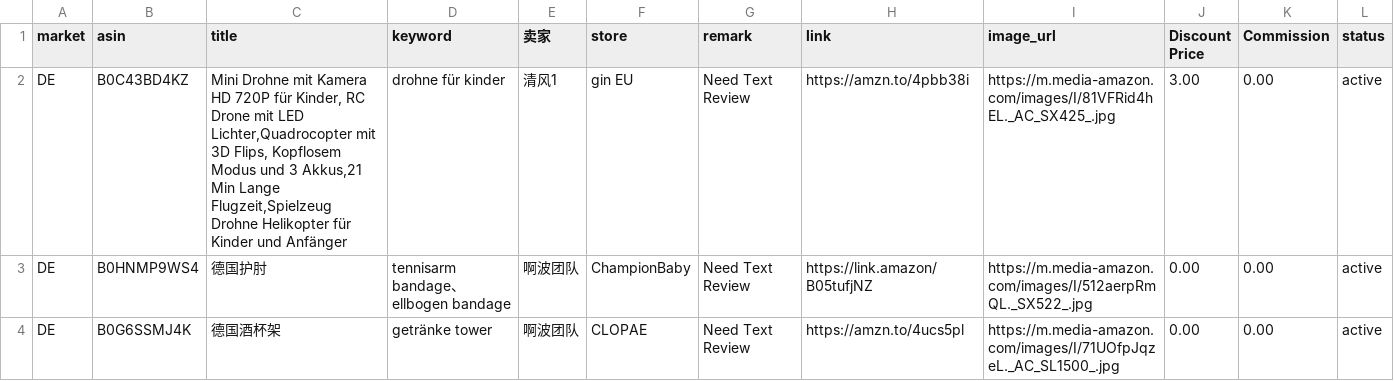
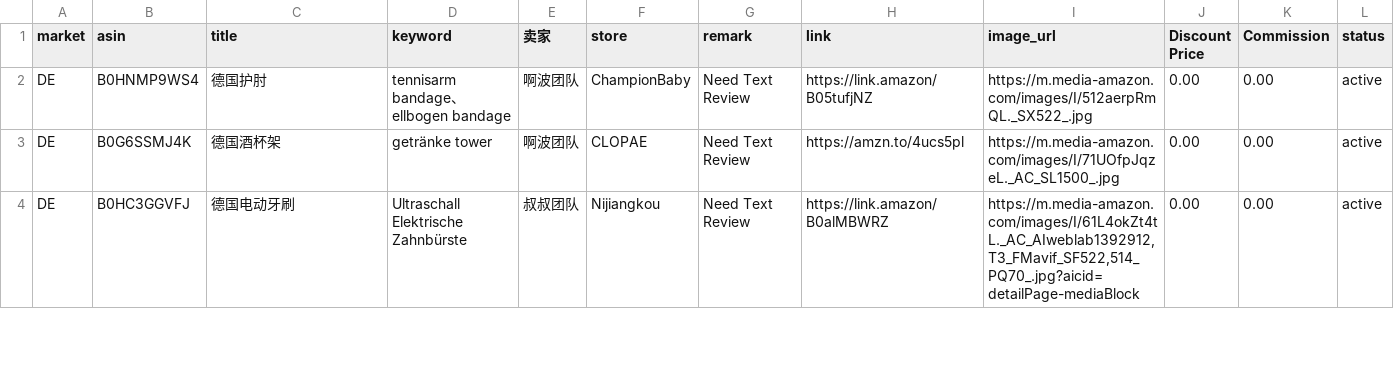
Before and after one commit to dalemy-1/us, a CSV file: de.csv, drawn as a sheet; only a part is shown; the shorter side is filled out with more unchanged rows.

```diff
--- a/de.csv
+++ b/de.csv
@@ -1,3 +1,2 @@
 market,asin,title,keyword,卖家,store,remark,link,image_url,Discount Price,Commission,status
-DE,B0C43BD4KZ,"Mini Drohne mit Kamera HD 720P für Kinder, RC Drone mit LED Lichter,Quadrocopter mit 3D Flips, Kopflosem Modus und 3 Akkus,21 Min Lange Flugzeit,Spielzeug Drohne Helikopter für Kinder und Anfänger",drohne für kinder,清风1, gin EU,Need Text Review,https://amzn.to/4pbb38i,https://m.media-amazon.com/images/I/81VFRid4hEL._AC_SX425_.jpg,3.00,0.00,active
 DE,B0HNMP9WS4,德国护肘,tennisarm bandage、ellbogen bandage,啊波团队,ChampionBaby,Need Text Review,https://link.amazon/B05tufjNZ,https://m.media-amazon.com/images/I/512aerpRmQL._SX522_.jpg,0.00,0.00,active
```
Also changed, not shown: uk.csv, us.csv, 1 other file.
